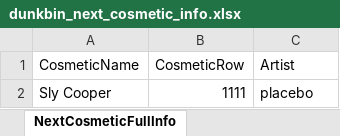
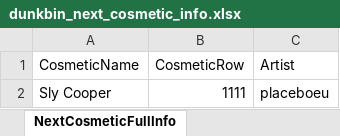
Before and after one commit to WUOTE/dunkbin-stats-images, an Excel workbook: public/sheets/dunkbin_next_cosmetic_info.xlsx, sheet NextCosmeticFullInfo, drawn as a sheet; values as stored, in another font and other column widths than the file's, no borders; the diff names each change by its address in the sheet, - before the commit and + after, or states it on an @@ line.

Commit message:
update next cosmetic and next cosmetic artist

```diff
--- a/public/sheets/dunkbin_next_cosmetic_info.xlsx (sheet NextCosmeticFullInfo)
+++ b/public/sheets/dunkbin_next_cosmetic_info.xlsx (sheet NextCosmeticFullInfo)
-C2 (Artist): placebo
+C2 (Artist): placeboeu
```
